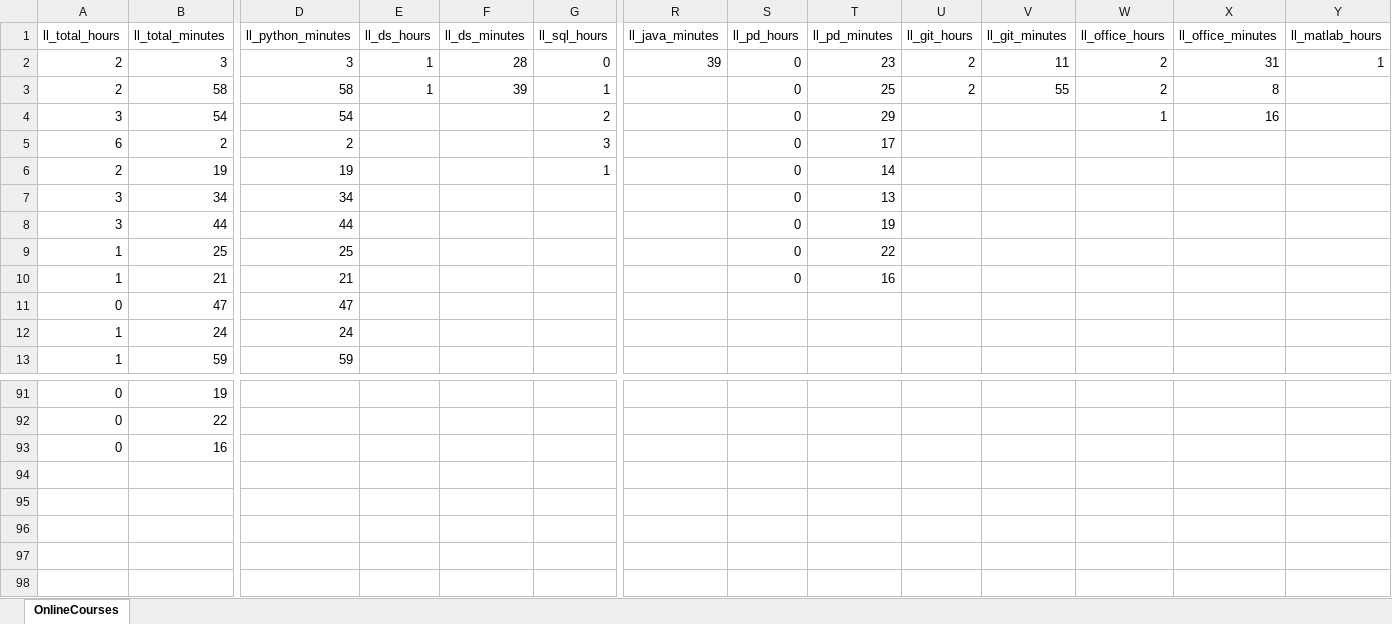
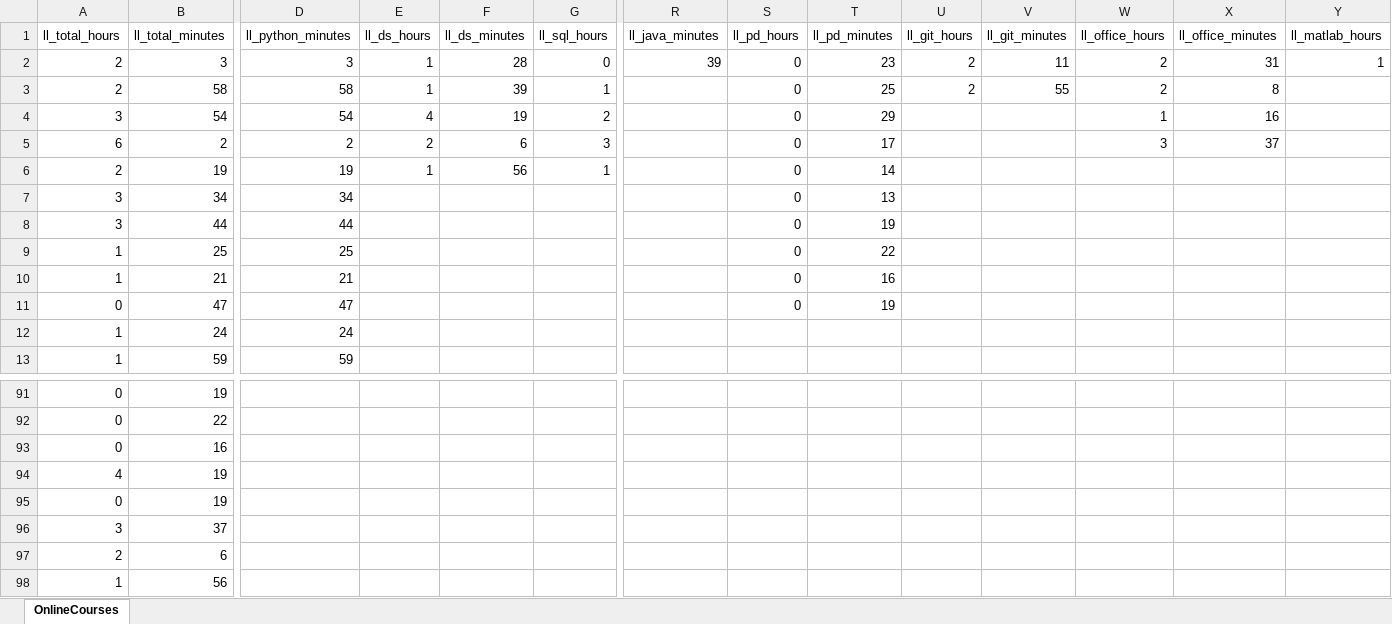
Before and after one commit to abbielms/Online_Courses, an Excel workbook: LinkedInLearningOnlineCourses.xlsx, sheet OnlineCourses, drawn as a sheet; only a part is shown, gaps mark what is left out; values as stored, in another font and other column widths than the file's, no borders; rows hold the shown columns only; the diff names each change by its address in the sheet, - before the commit and + after, or states it on an @@ line.

```diff
--- a/LinkedInLearningOnlineCourses.xlsx (sheet OnlineCourses)
+++ b/LinkedInLearningOnlineCourses.xlsx (sheet OnlineCourses)
-E4 (ll_ds_hours): (empty)
+E4 (ll_ds_hours): 4
-F4 (ll_ds_minutes): (empty)
+F4 (ll_ds_minutes): 19
-E5 (ll_ds_hours): (empty)
+E5 (ll_ds_hours): 2
-F5 (ll_ds_minutes): (empty)
+F5 (ll_ds_minutes): 6
-W5 (ll_office_hours): (empty)
+W5 (ll_office_hours): 3
-X5 (ll_office_minutes): (empty)
+X5 (ll_office_minutes): 37
-E6 (ll_ds_hours): (empty)
+E6 (ll_ds_hours): 1
-F6 (ll_ds_minutes): (empty)
+F6 (ll_ds_minutes): 56
-S11 (ll_pd_hours): (empty)
+S11 (ll_pd_hours): 0
-T11 (ll_pd_minutes): (empty)
+T11 (ll_pd_minutes): 19
+row 94: 4 | 19
+row 95: 0 | 19
+row 96: 3 | 37
+row 97: 2 | 6
+row 98: 1 | 56
```
Also changed, not shown: 2 other files.
